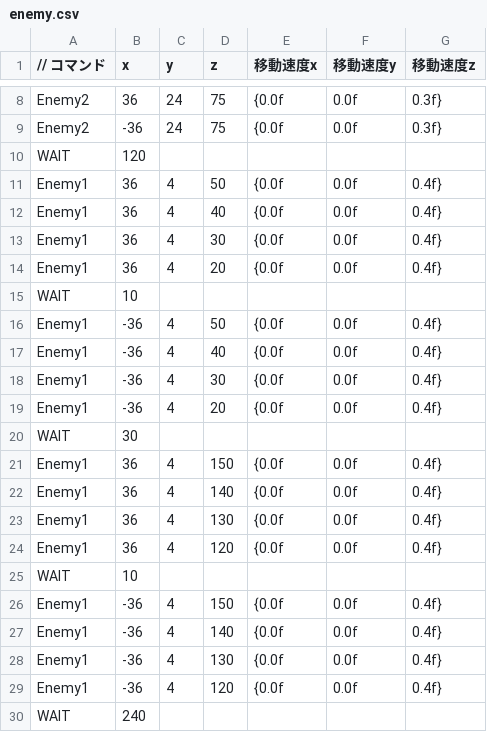
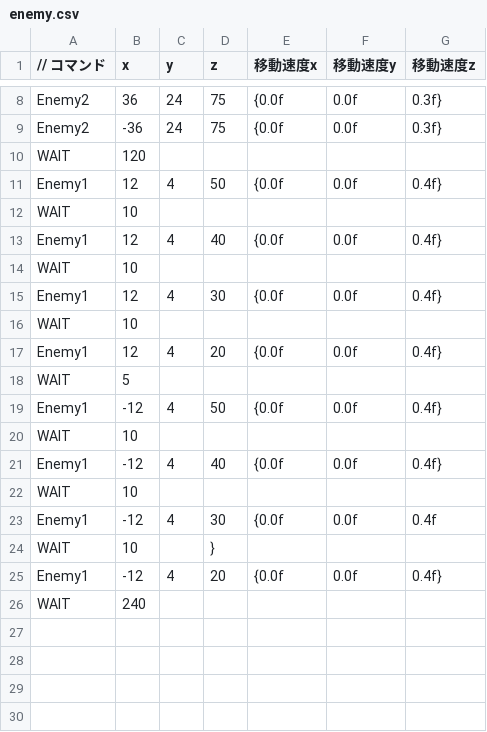
Before and after one commit to OrangeRL/JapanGameAwardsProto, a CSV file: CG2/Resources/enemy.csv, drawn as a sheet; only a part is shown, gaps mark what is left out.

```diff
--- a/CG2/Resources/enemy.csv
+++ b/CG2/Resources/enemy.csv
@@ -10,21 +10,17 @@ Enemy2,-36,24,75, {0.0f,0.0f,0.3f}
 WAIT,120,,
-Enemy1, 36, 4,50, {0.0f,0.0f,0.4f}
-Enemy1, 36, 4,40, {0.0f,0.0f,0.4f}
-Enemy1, 36, 4,30, {0.0f,0.0f,0.4f}
-Enemy1, 36, 4,20, {0.0f,0.0f,0.4f}
+Enemy1, 12, 4,50, {0.0f,0.0f,0.4f}
 WAIT,10,,
-Enemy1,-36, 4,50, {0.0f,0.0f,0.4f}
-Enemy1,-36, 4,40, {0.0f,0.0f,0.4f}
-Enemy1,-36, 4,30, {0.0f,0.0f,0.4f}
-Enemy1,-36, 4,20, {0.0f,0.0f,0.4f}
-WAIT,30,,
-Enemy1, 36, 4,150, {0.0f,0.0f,0.4f}
-Enemy1, 36, 4,140, {0.0f,0.0f,0.4f}
-Enemy1, 36, 4,130, {0.0f,0.0f,0.4f}
-Enemy1, 36, 4,120, {0.0f,0.0f,0.4f}
+Enemy1, 12, 4,40, {0.0f,0.0f,0.4f}
 WAIT,10,,
-Enemy1,-36, 4,150, {0.0f,0.0f,0.4f}
-Enemy1,-36, 4,140, {0.0f,0.0f,0.4f}
-Enemy1,-36, 4,130, {0.0f,0.0f,0.4f}
-Enemy1,-36, 4,120, {0.0f,0.0f,0.4f}
+Enemy1, 12, 4,30, {0.0f,0.0f,0.4f}
+WAIT,10,,
+Enemy1, 12, 4,20, {0.0f,0.0f,0.4f}
+WAIT,5,,
+Enemy1,-12, 4,50, {0.0f,0.0f,0.4f}
+WAIT,10,,
+Enemy1,-12, 4,40, {0.0f,0.0f,0.4f}
+WAIT,10,,
+Enemy1,-12, 4,30, {0.0f,0.0f,0.4f
+WAIT,10,,}
+Enemy1,-12, 4,20, {0.0f,0.0f,0.4f}
 WAIT,240,,
```
Also changed, not shown: 3 other files.
